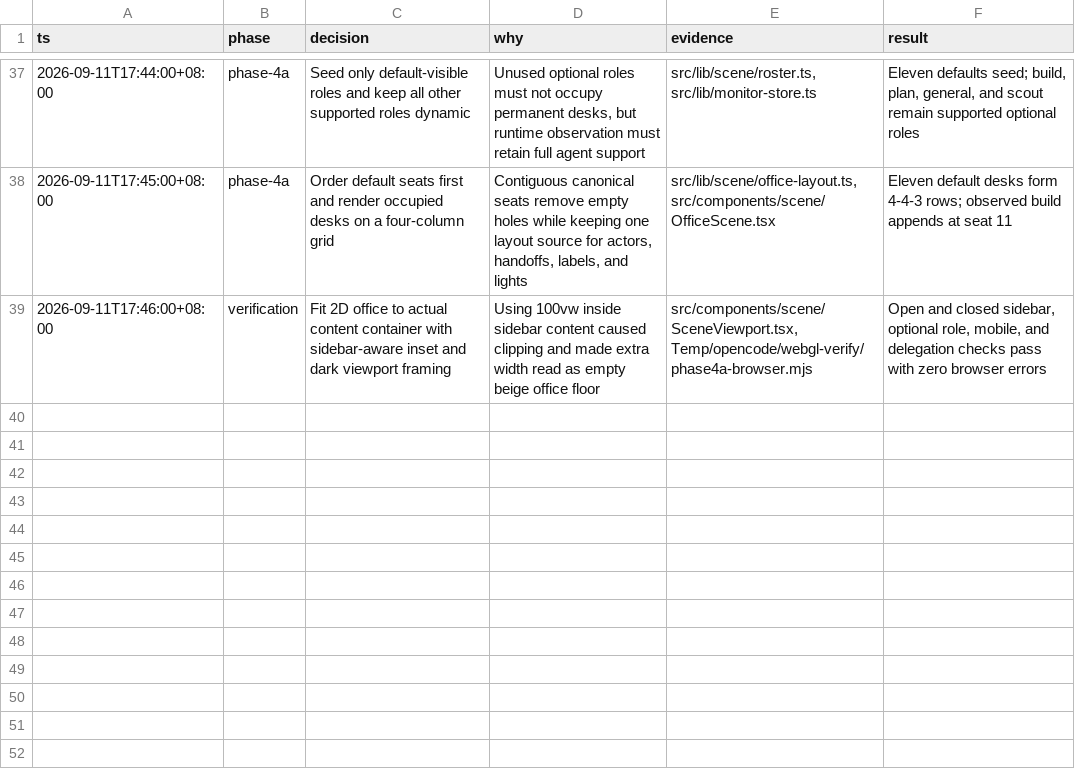
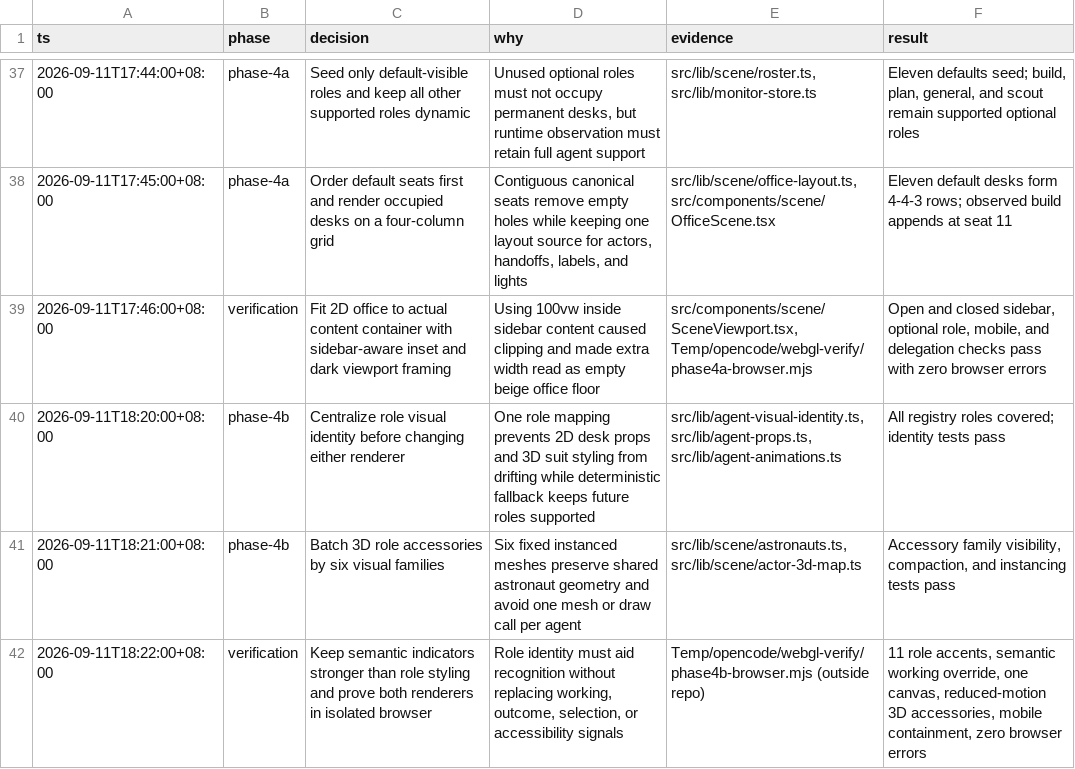
Before and after one commit to raigrc/pixel-office-monitor, a TSV file: decisions.tsv, drawn as a sheet; only a part is shown, gaps mark what is left out.

Commit message:
feat: add shared agent visual identity

```diff
--- a/decisions.tsv
+++ b/decisions.tsv
@@ -39 +39,4 @@ ts	phase	decision	why	evidence	result
 2026-09-11T17:46:00+08:00	verification	Fit 2D office to actual content container with sidebar-aware inset and dark viewport framing	Using 100vw inside sidebar content caused clipping and made extra width read as empty beige office floor	src/components/scene/SceneViewport.tsx, Temp/opencode/webgl-verify/phase4a-browser.mjs	Open and closed sidebar, optional role, mobile, and delegation checks pass with zero browser errors
+2026-09-11T18:20:00+08:00	phase-4b	Centralize role visual identity before changing either renderer	One role mapping prevents 2D desk props and 3D suit styling from drifting while deterministic fallback keeps future roles supported	src/lib/agent-visual-identity.ts, src/lib/agent-props.ts, src/lib/agent-animations.ts	All registry roles covered; identity tests pass
+2026-09-11T18:21:00+08:00	phase-4b	Batch 3D role accessories by six visual families	Six fixed instanced meshes preserve shared astronaut geometry and avoid one mesh or draw call per agent	src/lib/scene/astronauts.ts, src/lib/scene/actor-3d-map.ts	Accessory family visibility, compaction, and instancing tests pass
+2026-09-11T18:22:00+08:00	verification	Keep semantic indicators stronger than role styling and prove both renderers in isolated browser	Role identity must aid recognition without replacing working, outcome, selection, or accessibility signals	Temp/opencode/webgl-verify/phase4b-browser.mjs (outside repo)	11 role accents, semantic working override, one canvas, reduced-motion 3D accessories, mobile containment, zero browser errors
```
Also changed, not shown: 13 other files.
